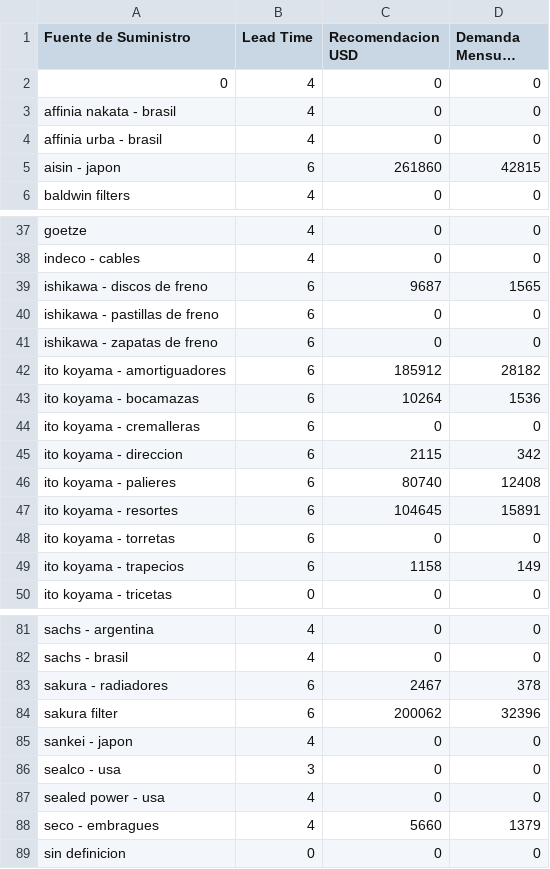
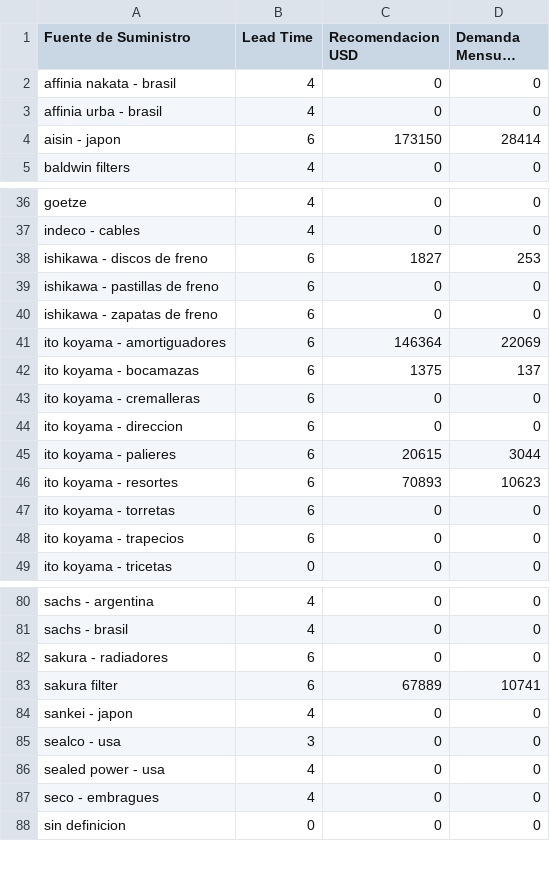
Before and after one commit to gejocamo10/catusita_analytics, a CSV file: data/cleaned/dashboard_by_fuente.csv, drawn as a sheet; only a part is shown, gaps mark what is left out; long unchanged cells end in …; removed rows and columns are numbered as before the commit, all else as after; the diff covers the shown part only; the diff names each change by its address in the sheet, - before the commit and + after, or states it on an @@ line.

```diff
--- a/data/cleaned/dashboard_by_fuente.csv
+++ b/data/cleaned/dashboard_by_fuente.csv
-row 2: 0 | 4 | 0 | 0
-C4 (Recomendacion USD): 261860
+C4 (Recomendacion USD): 173150
-D4 (Demanda Mensual USD): 42815
+D4 (Demanda Mensual USD): 28414
-C38 (Recomendacion USD): 9687
+C38 (Recomendacion USD): 1827
-D38 (Demanda Mensual USD): 1565
+D38 (Demanda Mensual USD): 253
-C41 (Recomendacion USD): 185912
+C41 (Recomendacion USD): 146364
-D41 (Demanda Mensual USD): 28182
+D41 (Demanda Mensual USD): 22069
-C42 (Recomendacion USD): 10264
+C42 (Recomendacion USD): 1375
-D42 (Demanda Mensual USD): 1536
+D42 (Demanda Mensual USD): 137
-C44 (Recomendacion USD): 2115
+C44 (Recomendacion USD): 0
-D44 (Demanda Mensual USD): 342
+D44 (Demanda Mensual USD): 0
-C45 (Recomendacion USD): 80740
+C45 (Recomendacion USD): 20615
-D45 (Demanda Mensual USD): 12408
+D45 (Demanda Mensual USD): 3044
-C46 (Recomendacion USD): 104645
+C46 (Recomendacion USD): 70893
-D46 (Demanda Mensual USD): 15891
+D46 (Demanda Mensual USD): 10623
-C48 (Recomendacion USD): 1158
+C48 (Recomendacion USD): 0
-D48 (Demanda Mensual USD): 149
+D48 (Demanda Mensual USD): 0
-C82 (Recomendacion USD): 2467
+C82 (Recomendacion USD): 0
-D82 (Demanda Mensual USD): 378
+D82 (Demanda Mensual USD): 0
-C83 (Recomendacion USD): 200062
+C83 (Recomendacion USD): 67889
-D83 (Demanda Mensual USD): 32396
+D83 (Demanda Mensual USD): 10741
-C87 (Recomendacion USD): 5660
+C87 (Recomendacion USD): 0
-D87 (Demanda Mensual USD): 1379
+D87 (Demanda Mensual USD): 0
```
Also changed, not shown: 12 edited cells elsewhere in this file, data/process/df_covariables.csv, data/process/df_rfm.csv, 21 other files.
